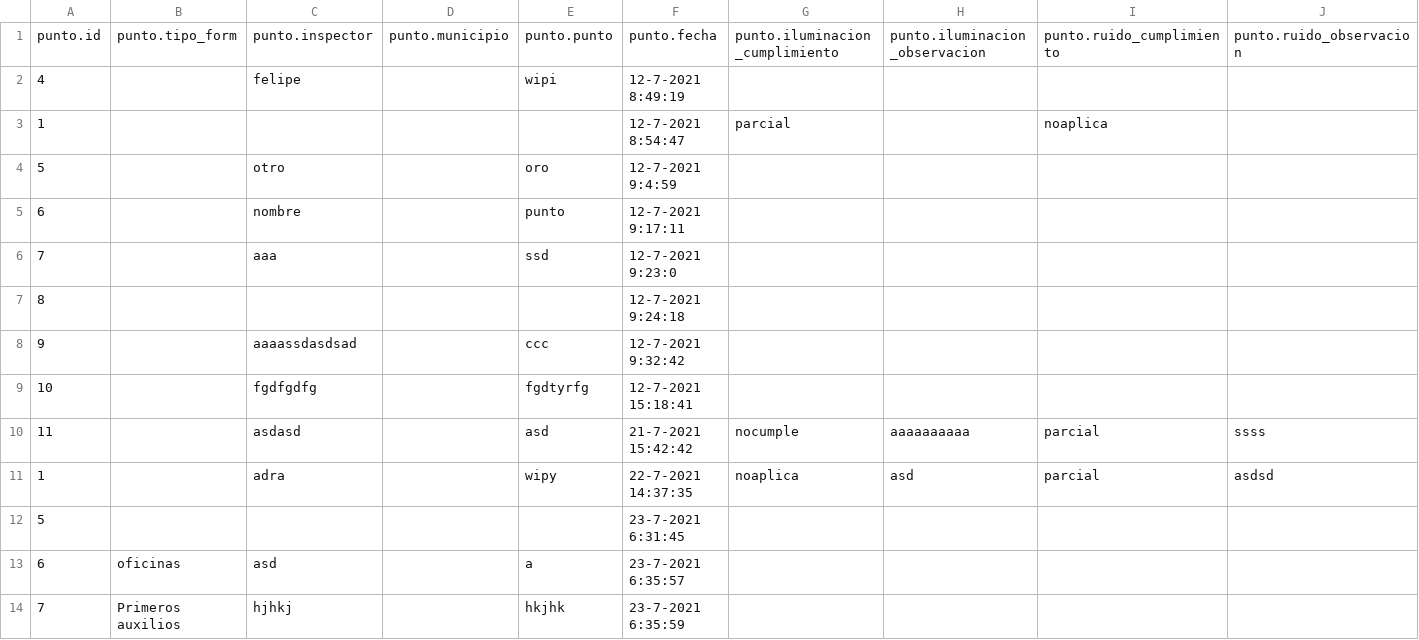
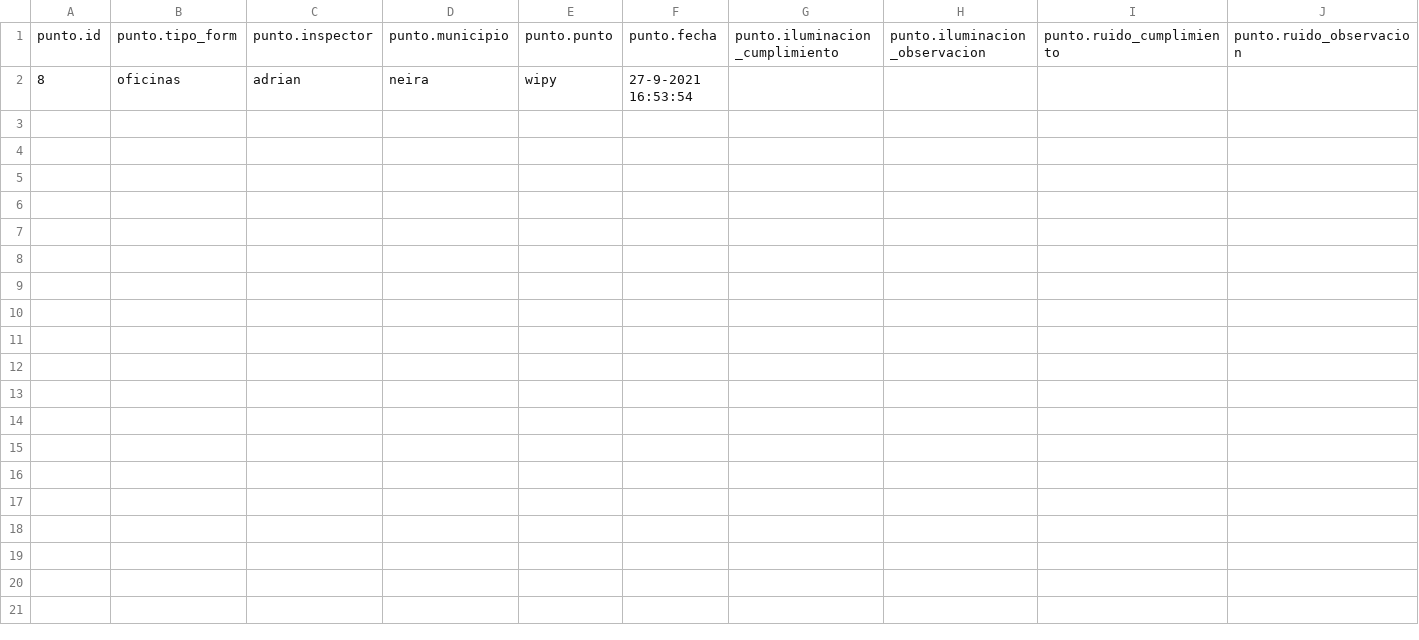
Before and after one commit to AdrianFelipeAT/form_flask_indexeddb_mongo_materialize, a CSV file: export.csv, drawn as a sheet; only a part is shown; removed rows and columns are numbered as before the commit, all else as after; rows hold the shown columns only; the diff names each change by its address in the sheet, - before the commit and + after, or states it on an @@ line.

```diff
--- a/export.csv
+++ b/export.csv
-row 2: 4 |  | felipe |  | wipi | 12-7-2021 8:49:19
-row 3: 1 |  |  |  |  | 12-7-2021 8:54:47 | parcial |  | noaplica
-row 4: 5 |  | otro |  | oro | 12-7-2021 9:4:59
-row 5: 6 |  | nombre |  | punto | 12-7-2021 9:17:11
-row 6: 7 |  | aaa |  | ssd | 12-7-2021 9:23:0
-row 7: 8 |  |  |  |  | 12-7-2021 9:24:18
-row 8: 9 |  | aaaassdasdsad |  | ccc | 12-7-2021 9:32:42
-row 9: 10 |  | fgdfgdfg |  | fgdtyrfg | 12-7-2021 15:18:41
-row 10: 11 |  | asdasd |  | asd | 21-7-2021 15:42:42 | nocumple | aaaaaaaaaa | parcial | ssss
-row 11: 1 |  | adra |  | wipy | 22-7-2021 14:37:35 | noaplica | asd | parcial | asdsd
-row 12: 5 |  |  |  |  | 23-7-2021 6:31:45
-row 13: 6 | oficinas | asd |  | a | 23-7-2021 6:35:57
-row 14: 7 | Primeros auxilios | hjhkj |  | hkjhk | 23-7-2021 6:35:59
+row 2: 8 | oficinas | adrian | neira | wipy | 27-9-2021 16:53:54
```
Also changed, not shown: 4 other files.
